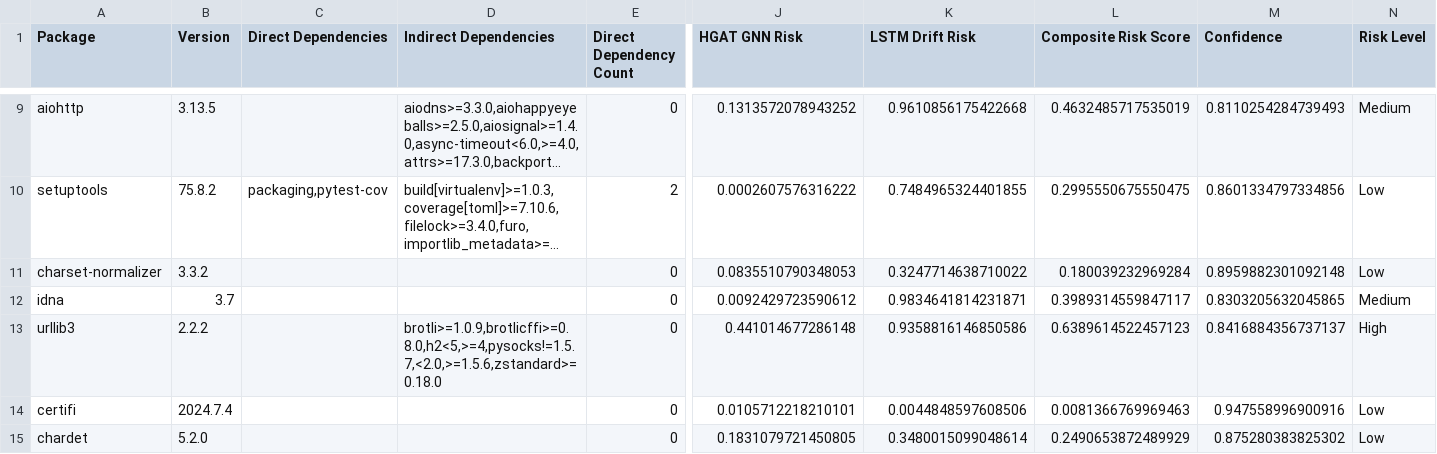
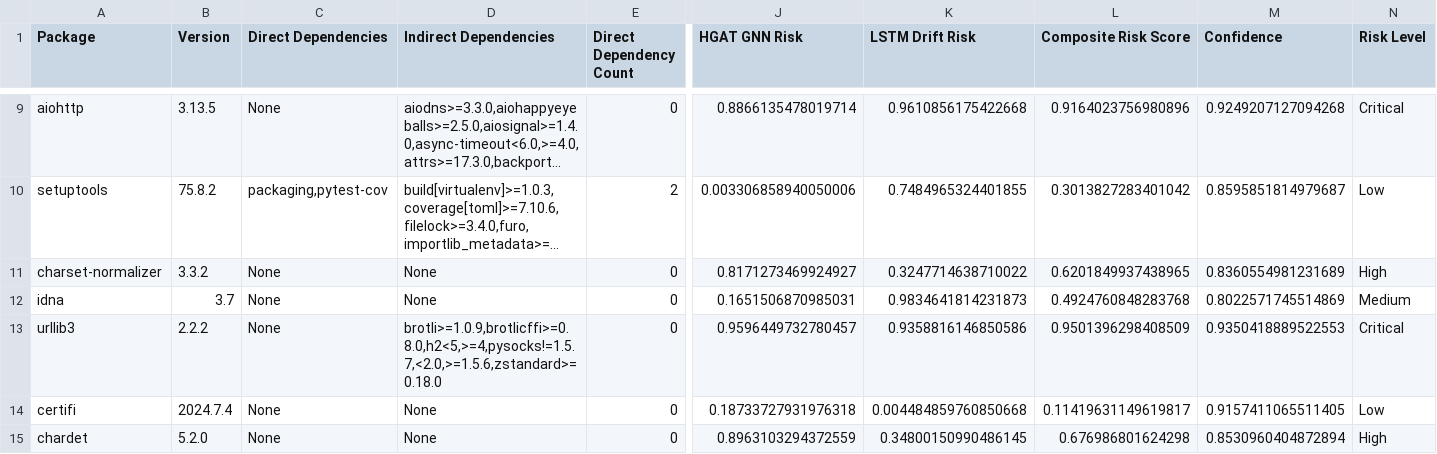
Before and after one commit to Keshavvs123/Software-Supply-Chain-Threat-Detection, a CSV file: outputs/scan_results.csv, drawn as a sheet; only a part is shown, gaps mark what is left out; long unchanged cells end in …; the diff covers the shown part only; the diff names each change by its address in the sheet, - before the commit and + after, or states it on an @@ line.

```diff
--- a/outputs/scan_results.csv
+++ b/outputs/scan_results.csv
-C9 (Direct Dependencies): (empty)
+C9 (Direct Dependencies): None
-J9 (HGAT GNN Risk): 0.1313572078943252
+J9 (HGAT GNN Risk): 0.8866135478019714
-L9 (Composite Risk Score): 0.4632485717535019
+L9 (Composite Risk Score): 0.9164023756980896
-M9 (Confidence): 0.8110254284739493
+M9 (Confidence): 0.9249207127094268
-N9 (Risk Level): Medium
+N9 (Risk Level): Critical
-J10 (HGAT GNN Risk): 0.0002607576316222
+J10 (HGAT GNN Risk): 0.003306858940050006
-L10 (Composite Risk Score): 0.2995550675550475
+L10 (Composite Risk Score): 0.3013827283401042
-M10 (Confidence): 0.8601334797334856
+M10 (Confidence): 0.8595851814979687
-C11:C15 (Direct Dependencies): (empty)
+C11:C15 (Direct Dependencies): None
-D11:D12 (Indirect Dependencies): (empty)
+D11:D12 (Indirect Dependencies): None
-J11 (HGAT GNN Risk): 0.0835510790348053
+J11 (HGAT GNN Risk): 0.8171273469924927
-L11 (Composite Risk Score): 0.180039232969284
+L11 (Composite Risk Score): 0.6201849937438965
-M11 (Confidence): 0.8959882301092148
+M11 (Confidence): 0.8360554981231689
-N11 (Risk Level): Low
+N11 (Risk Level): High
-J12 (HGAT GNN Risk): 0.0092429723590612
+J12 (HGAT GNN Risk): 0.1651506870985031
-K12 (LSTM Drift Risk): 0.9834641814231871
+K12 (LSTM Drift Risk): 0.9834641814231873
-L12 (Composite Risk Score): 0.3989314559847117
+L12 (Composite Risk Score): 0.4924760848283768
-M12 (Confidence): 0.8303205632045865
+M12 (Confidence): 0.8022571745514869
-J13 (HGAT GNN Risk): 0.441014677286148
+J13 (HGAT GNN Risk): 0.9596449732780457
-L13 (Composite Risk Score): 0.6389614522457123
+L13 (Composite Risk Score): 0.9501396298408509
-M13 (Confidence): 0.8416884356737137
+M13 (Confidence): 0.9350418889522553
-N13 (Risk Level): High
+N13 (Risk Level): Critical
-D14:D15 (Indirect Dependencies): (empty)
+D14:D15 (Indirect Dependencies): None
-J14 (HGAT GNN Risk): 0.0105712218210101
+J14 (HGAT GNN Risk): 0.18733727931976318
-K14 (LSTM Drift Risk): 0.0044848597608506
+K14 (LSTM Drift Risk): 0.004484859760850668
-L14 (Composite Risk Score): 0.0081366769969463
+L14 (Composite Risk Score): 0.11419631149619817
-M14 (Confidence): 0.947558996900916
+M14 (Confidence): 0.9157411065511405
-J15 (HGAT GNN Risk): 0.1831079721450805
+J15 (HGAT GNN Risk): 0.8963103294372559
-K15 (LSTM Drift Risk): 0.3480015099048614
+K15 (LSTM Drift Risk): 0.34800150990486145
-L15 (Composite Risk Score): 0.2490653872489929
+L15 (Composite Risk Score): 0.676986801624298
-M15 (Confidence): 0.875280383825302
+M15 (Confidence): 0.8530960404872894
-N15 (Risk Level): Low
+N15 (Risk Level): High
```
Also changed, not shown: 105 edited cells elsewhere in this file, 4 other files.
